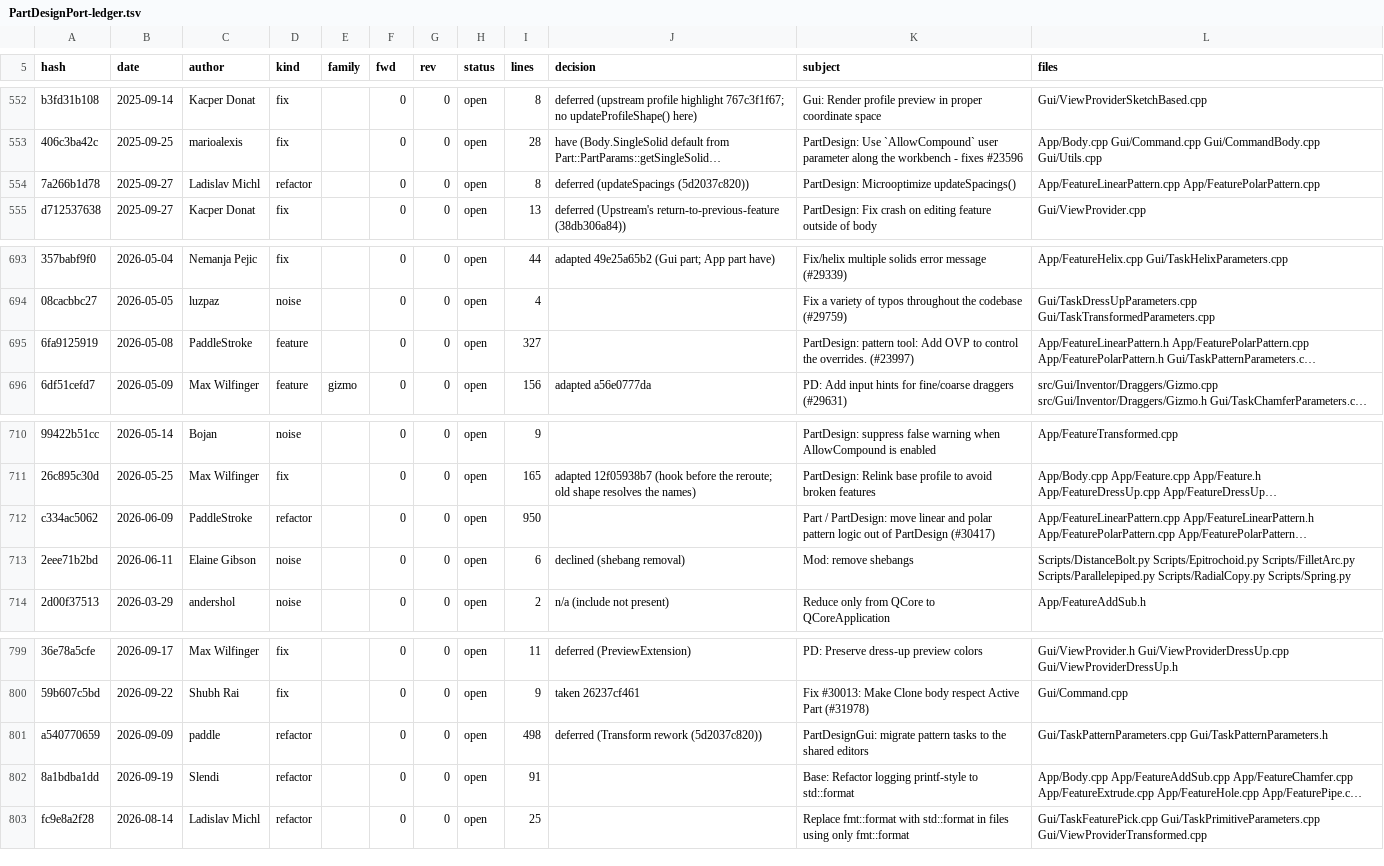
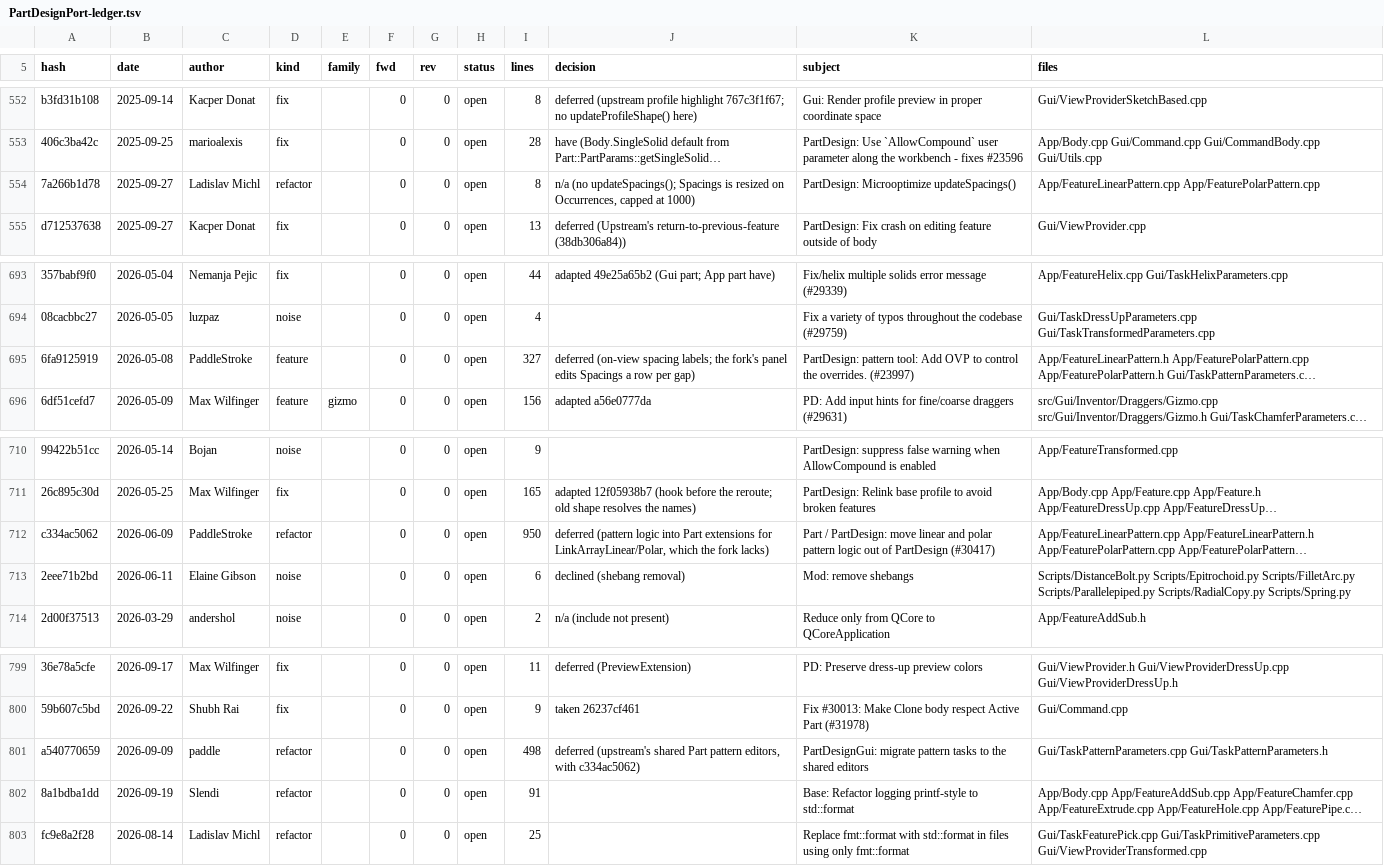
Before and after one commit to realthunder/FreeCAD, a TSV file: docs/PartDesignPort-ledger.tsv, drawn as a sheet; only a part is shown, gaps mark what is left out; long unchanged cells end in …; the diff covers the shown part only; the diff names each change by its address in the sheet, - before the commit and + after, or states it on an @@ line.

```diff
--- a/docs/PartDesignPort-ledger.tsv
+++ b/docs/PartDesignPort-ledger.tsv
-J554 (decision): deferred (updateSpacings (5d2037c820))
+J554 (decision): n/a (no updateSpacings(); Spacings is resized on Occurrences, capped at 1000)
-J695 (decision): (empty)
+J695 (decision): deferred (on-view spacing labels; the fork's panel edits Spacings a row per gap)
-J712 (decision): (empty)
+J712 (decision): deferred (pattern logic into Part extensions for LinkArrayLinear/Polar, which the fork lacks)
-J801 (decision): deferred (Transform rework (5d2037c820))
+J801 (decision): deferred (upstream's shared Part pattern editors, with c334ac5062)
```
Also changed, not shown: 7 edited cells elsewhere in this file, 1 other file.
